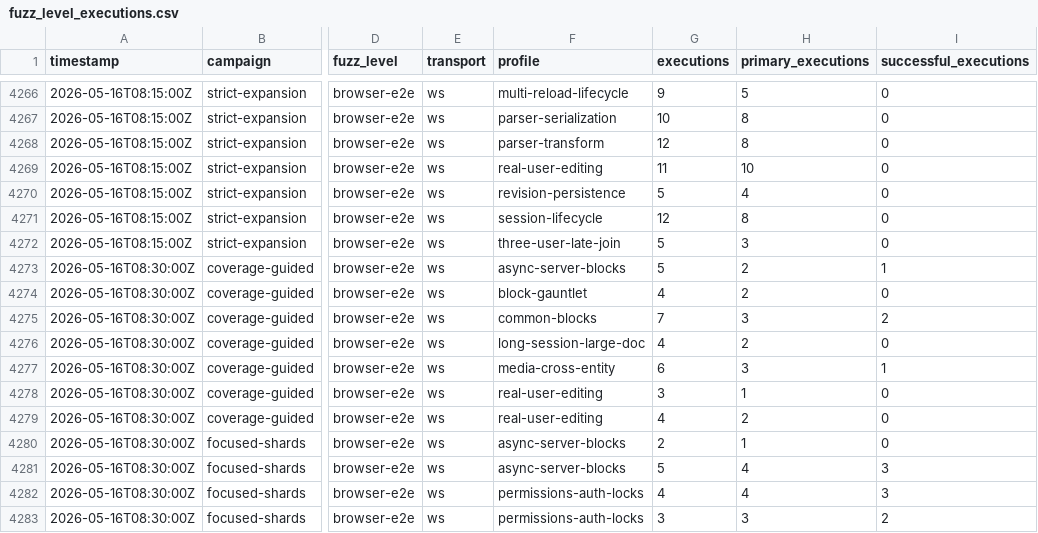
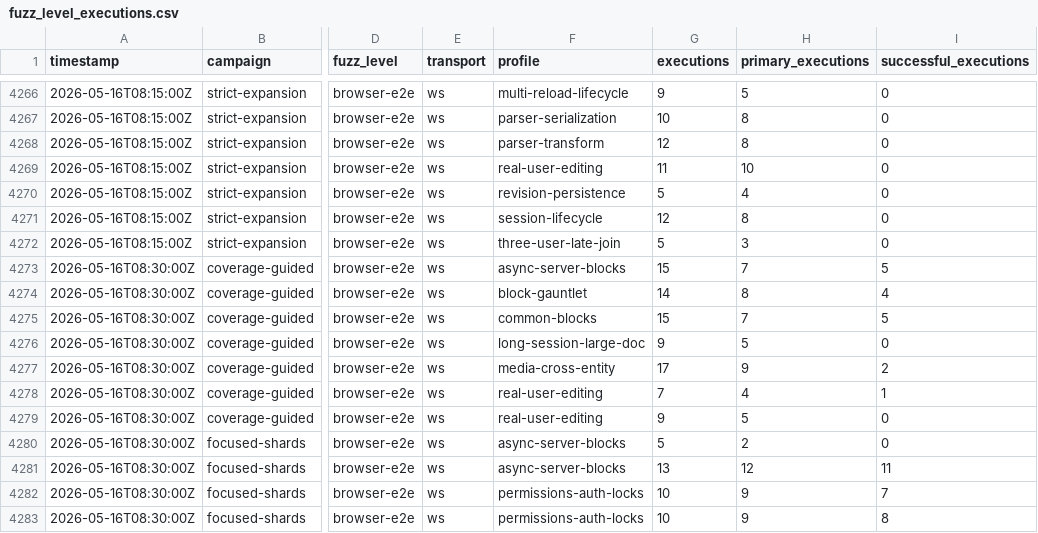
Before and after one commit to danluu/gutenberg, a CSV file: docs/explanations/architecture/rtc-jetstream2-fuzz-trends-20260515/data/fuzz_level_executions.csv, drawn as a sheet; only a part is shown, gaps mark what is left out; the diff covers the shown part only; the diff names each change by its address in the sheet, - before the commit and + after, or states it on an @@ line.

```diff
--- a/docs/explanations/architecture/rtc-jetstream2-fuzz-trends-20260515/data/fuzz_level_executions.csv
+++ b/docs/explanations/architecture/rtc-jetstream2-fuzz-trends-20260515/data/fuzz_level_executions.csv
-G4273 (executions): 5
+G4273 (executions): 15
-H4273 (primary_executions): 2
+H4273 (primary_executions): 7
-I4273 (successful_executions): 1
+I4273 (successful_executions): 5
-G4274 (executions): 4
+G4274 (executions): 14
-H4274 (primary_executions): 2
+H4274 (primary_executions): 8
-I4274 (successful_executions): 0
+I4274 (successful_executions): 4
-G4275 (executions): 7
+G4275 (executions): 15
-H4275 (primary_executions): 3
+H4275 (primary_executions): 7
-I4275 (successful_executions): 2
+I4275 (successful_executions): 5
-G4276 (executions): 4
+G4276 (executions): 9
-H4276 (primary_executions): 2
+H4276 (primary_executions): 5
-G4277 (executions): 6
+G4277 (executions): 17
-H4277 (primary_executions): 3
+H4277 (primary_executions): 9
-I4277 (successful_executions): 1
+I4277 (successful_executions): 2
-G4278 (executions): 3
+G4278 (executions): 7
-H4278 (primary_executions): 1
+H4278 (primary_executions): 4
-I4278 (successful_executions): 0
+I4278 (successful_executions): 1
-G4279 (executions): 4
+G4279 (executions): 9
-H4279 (primary_executions): 2
+H4279 (primary_executions): 5
-G4280 (executions): 2
+G4280 (executions): 5
-H4280 (primary_executions): 1
+H4280 (primary_executions): 2
-G4281 (executions): 5
+G4281 (executions): 13
-H4281 (primary_executions): 4
+H4281 (primary_executions): 12
-I4281 (successful_executions): 3
+I4281 (successful_executions): 11
-G4282 (executions): 4
+G4282 (executions): 10
-H4282 (primary_executions): 4
+H4282 (primary_executions): 9
-I4282 (successful_executions): 3
+I4282 (successful_executions): 7
-G4283 (executions): 3
+G4283 (executions): 10
-H4283 (primary_executions): 3
+H4283 (primary_executions): 9
-I4283 (successful_executions): 2
+I4283 (successful_executions): 8
```
Also changed, not shown: 45 edited cells elsewhere in this file, docs/explanations/architecture/rtc-jetstream2-fuzz-trends-20260515/data/feature_counts.csv, docs/explanations/architecture/rtc-jetstream2-fuzz-trends-20260515/data/monitor_passes.csv, 29 other files.
